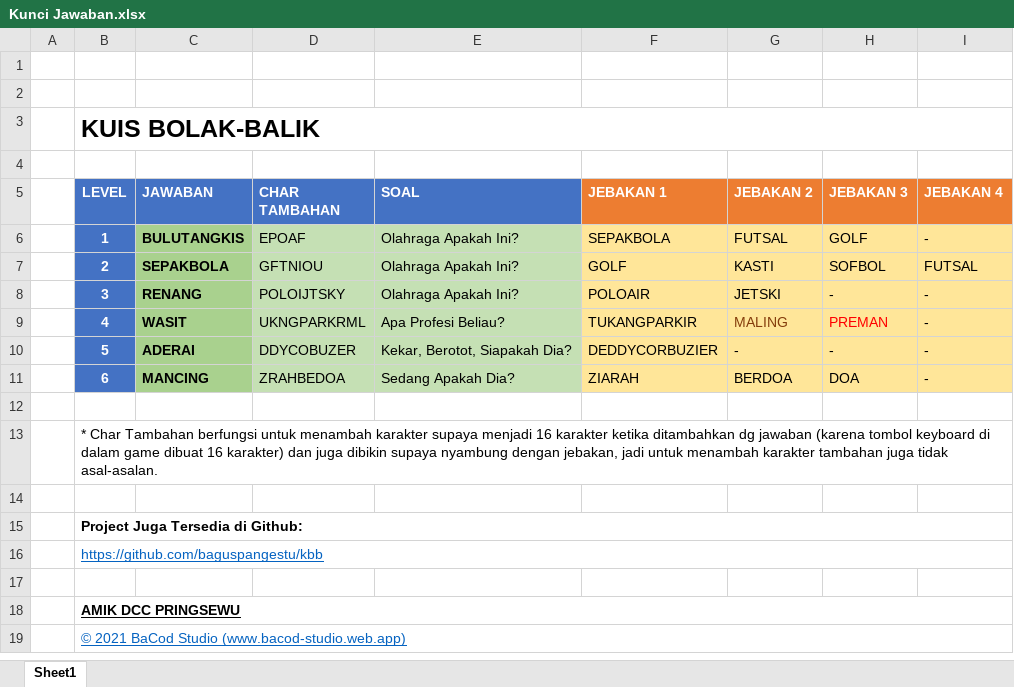
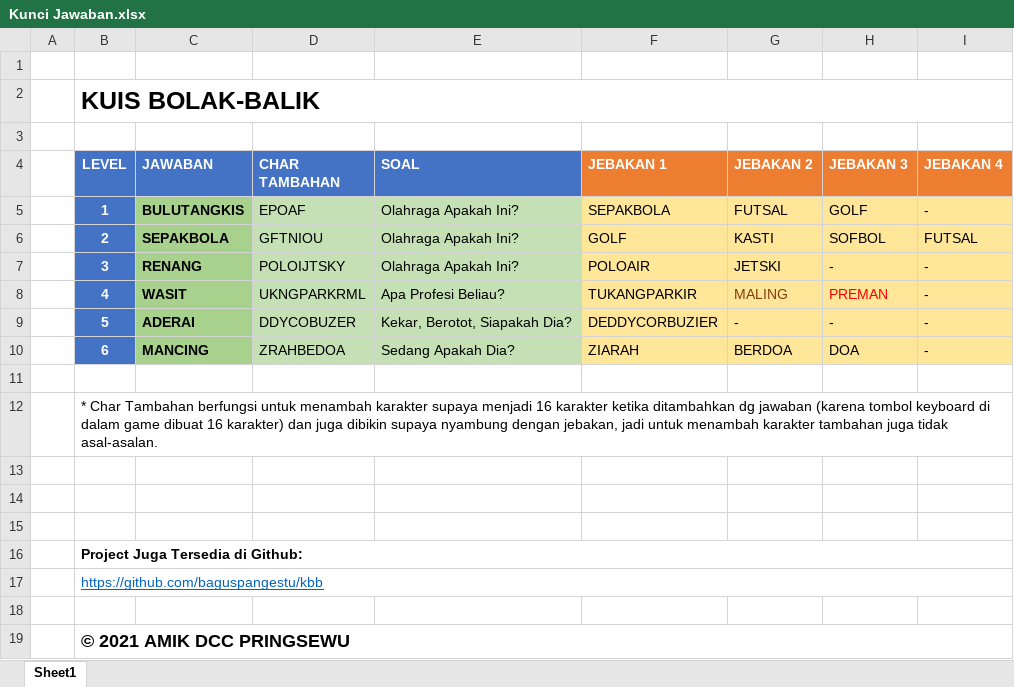
Before and after one commit to baguspangestu/kbb, an Excel workbook: Kunci Jawaban.xlsx, sheet Sheet1, drawn as a sheet; values as stored, in another font and other column widths than the file's, no borders; removed rows and columns are numbered as before the commit, all else as after; the diff names each change by its address in the sheet, - before the commit and + after, or states it on an @@ line.

Commit message:
Update Deskripsi Game, & Kunci Jawaban

```diff
--- a/Kunci Jawaban.xlsx (sheet Sheet1)
+++ b/Kunci Jawaban.xlsx (sheet Sheet1)
-row 2: (empty)
+row 14: (empty)
+row 15: (empty)
-B19 (LEVEL): AMIK DCC PRINGSEWU
+B19 (LEVEL): © 2021 AMIK DCC PRINGSEWU
-B19 underline: on
+B19 underline: off, text size: larger
-row 19:  | © 2021 BaCod Studio (www.bacod-studio.web.app)
```
Also changed, not shown: 3 other files.
